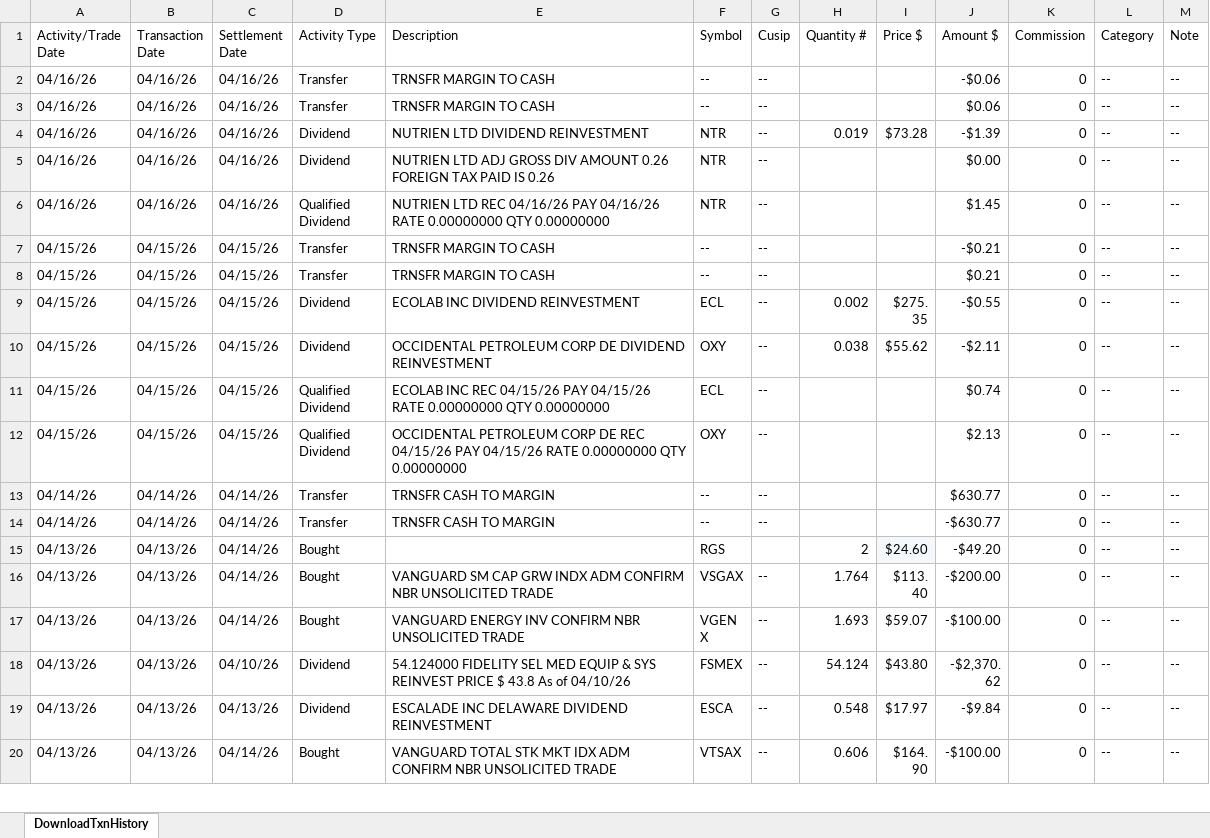
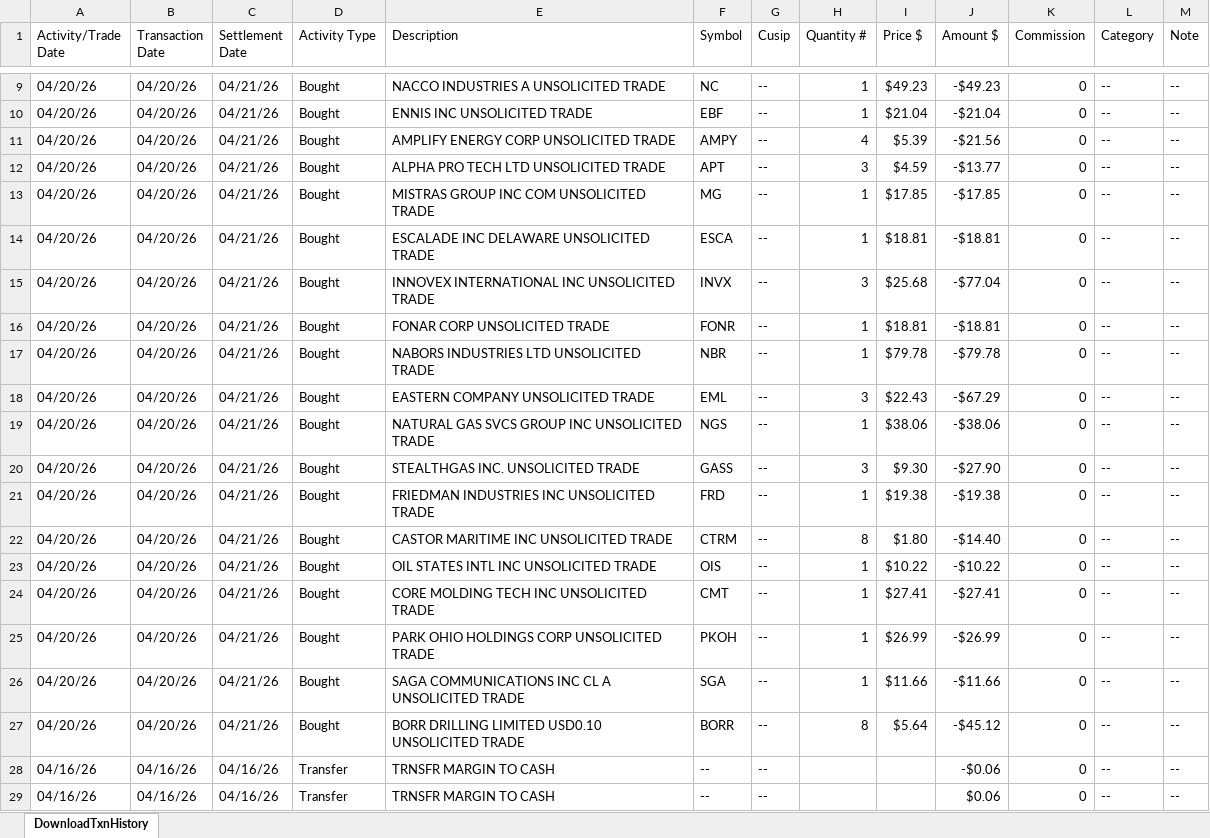
Before and after one commit to rickshilling/shadowPortfolio, an Excel workbook: TransactionHistory.xlsx, sheet DownloadTxnHistory, drawn as a sheet; only a part is shown, gaps mark what is left out; the shorter side is filled out with more unchanged rows; values as stored, in another font and other column widths than the file's, no borders; charts and pictures not drawn; the diff covers the shown part only; the diff names each change by its address in the sheet, - before the commit and + after, or states it on an @@ line.

```diff
--- a/TransactionHistory.xlsx (sheet DownloadTxnHistory)
+++ b/TransactionHistory.xlsx (sheet DownloadTxnHistory)
+row 9: 04/20/26 | 04/20/26 | 04/21/26 | Bought | NACCO INDUSTRIES A UNSOLICITED TRADE | NC | -- | 1 | $49.23 | -$49.23 | 0 | -- | --
+row 10: 04/20/26 | 04/20/26 | 04/21/26 | Bought | ENNIS INC UNSOLICITED TRADE | EBF | -- | 1 | $21.04 | -$21.04 | 0 | -- | --
+row 11: 04/20/26 | 04/20/26 | 04/21/26 | Bought | AMPLIFY ENERGY CORP UNSOLICITED TRADE | AMPY | -- | 4 | $5.39 | -$21.56 | 0 | -- | --
+row 12: 04/20/26 | 04/20/26 | 04/21/26 | Bought | ALPHA PRO TECH LTD UNSOLICITED TRADE | APT | -- | 3 | $4.59 | -$13.77 | 0 | -- | --
+row 13: 04/20/26 | 04/20/26 | 04/21/26 | Bought | MISTRAS GROUP INC COM UNSOLICITED TRADE | MG | -- | 1 | $17.85 | -$17.85 | 0 | -- | --
+row 14: 04/20/26 | 04/20/26 | 04/21/26 | Bought | ESCALADE INC DELAWARE UNSOLICITED TRADE | ESCA | -- | 1 | $18.81 | -$18.81 | 0 | -- | --
+row 15: 04/20/26 | 04/20/26 | 04/21/26 | Bought | INNOVEX INTERNATIONAL INC UNSOLICITED TRADE | INVX | -- | 3 | $25.68 | -$77.04 | 0 | -- | --
+row 16: 04/20/26 | 04/20/26 | 04/21/26 | Bought | FONAR CORP UNSOLICITED TRADE | FONR | -- | 1 | $18.81 | -$18.81 | 0 | -- | --
+row 17: 04/20/26 | 04/20/26 | 04/21/26 | Bought | NABORS INDUSTRIES LTD UNSOLICITED TRADE | NBR | -- | 1 | $79.78 | -$79.78 | 0 | -- | --
+row 18: 04/20/26 | 04/20/26 | 04/21/26 | Bought | EASTERN COMPANY UNSOLICITED TRADE | EML | -- | 3 | $22.43 | -$67.29 | 0 | -- | --
+row 19: 04/20/26 | 04/20/26 | 04/21/26 | Bought | NATURAL GAS SVCS GROUP INC UNSOLICITED TRADE | NGS | -- | 1 | $38.06 | -$38.06 | 0 | -- | --
+row 20: 04/20/26 | 04/20/26 | 04/21/26 | Bought | STEALTHGAS INC. UNSOLICITED TRADE | GASS | -- | 3 | $9.30 | -$27.90 | 0 | -- | --
+row 21: 04/20/26 | 04/20/26 | 04/21/26 | Bought | FRIEDMAN INDUSTRIES INC UNSOLICITED TRADE | FRD | -- | 1 | $19.38 | -$19.38 | 0 | -- | --
+row 22: 04/20/26 | 04/20/26 | 04/21/26 | Bought | CASTOR MARITIME INC UNSOLICITED TRADE | CTRM | -- | 8 | $1.80 | -$14.40 | 0 | -- | --
+row 23: 04/20/26 | 04/20/26 | 04/21/26 | Bought | OIL STATES INTL INC UNSOLICITED TRADE | OIS | -- | 1 | $10.22 | -$10.22 | 0 | -- | --
+row 24: 04/20/26 | 04/20/26 | 04/21/26 | Bought | CORE MOLDING TECH INC UNSOLICITED TRADE | CMT | -- | 1 | $27.41 | -$27.41 | 0 | -- | --
+row 25: 04/20/26 | 04/20/26 | 04/21/26 | Bought | PARK OHIO HOLDINGS CORP UNSOLICITED TRADE | PKOH | -- | 1 | $26.99 | -$26.99 | 0 | -- | --
+row 26: 04/20/26 | 04/20/26 | 04/21/26 | Bought | SAGA COMMUNICATIONS INC CL A UNSOLICITED TRADE | SGA | -- | 1 | $11.66 | -$11.66 | 0 | -- | --
+row 27: 04/20/26 | 04/20/26 | 04/21/26 | Bought | BORR DRILLING LIMITED USD0.10 UNSOLICITED TRADE | BORR | -- | 8 | $5.64 | -$45.12 | 0 | -- | --
```
Also changed, not shown: 7 added rows elsewhere in this sheet, AAII.xlsx, 1 other file.
